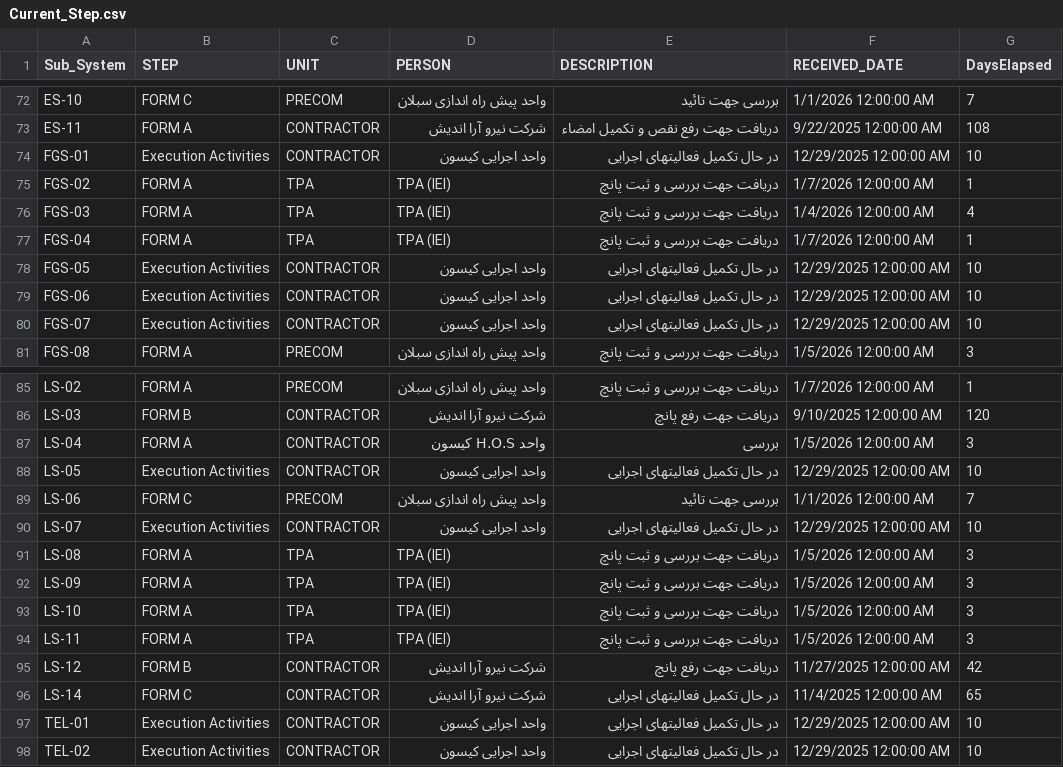
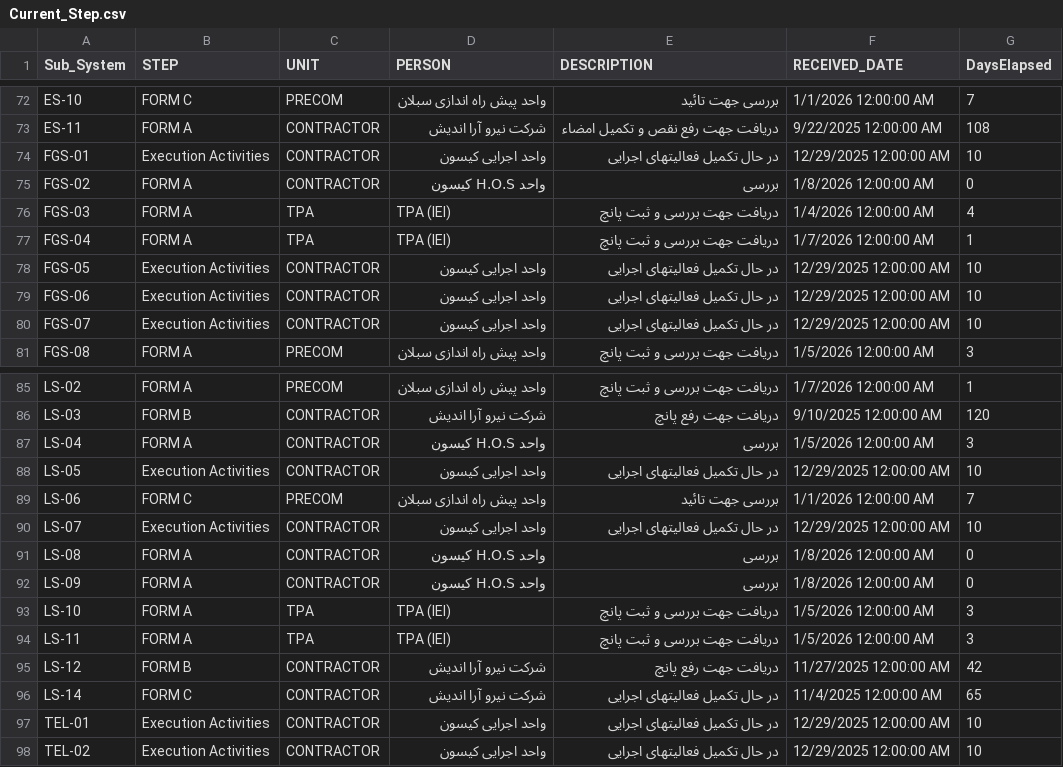
Before and after one commit to akarimvand/SAPRA2, a CSV file: dbcsv/Current_Step.csv, drawn as a sheet; only a part is shown, gaps mark what is left out.

Commit message:
Upload Current_Step.csv by H.Poursalahshouri on SMP-QC-D01645 at 2026-01-08 14:46:33

```diff
--- a/dbcsv/Current_Step.csv
+++ b/dbcsv/Current_Step.csv
@@ -74,3 +74,3 @@ ES-11,FORM A,CONTRACTOR,شرکت نیرو آرا اندیش,دریافت جهت
 FGS-01,Execution Activities,CONTRACTOR,واحد اجرایی کیسون ,در حال تکمیل فعالیتهای اجرایی,12/29/2025 12:00:00 AM,10
-FGS-02,FORM A,TPA,TPA (IEI),دریافت جهت بررسی و ثبت پانچ,1/7/2026 12:00:00 AM,1
+FGS-02,FORM A,CONTRACTOR,واحد H.O.S کیسون,بررسی,1/8/2026 12:00:00 AM,0
 FGS-03,FORM A,TPA,TPA (IEI),دریافت جهت بررسی و ثبت پانچ,1/4/2026 12:00:00 AM,4
@@ -90,4 +90,4 @@ LS-06,FORM C,PRECOM,واحد پیش راه اندازی سبلان,بررسی ج
 LS-07,Execution Activities,CONTRACTOR,واحد اجرایی کیسون ,در حال تکمیل فعالیتهای اجرایی,12/29/2025 12:00:00 AM,10
-LS-08,FORM A,TPA,TPA (IEI),دریافت جهت بررسی و ثبت پانچ,1/5/2026 12:00:00 AM,3
-LS-09,FORM A,TPA,TPA (IEI),دریافت جهت بررسی و ثبت پانچ,1/5/2026 12:00:00 AM,3
+LS-08,FORM A,CONTRACTOR,واحد H.O.S کیسون,بررسی,1/8/2026 12:00:00 AM,0
+LS-09,FORM A,CONTRACTOR,واحد H.O.S کیسون,بررسی,1/8/2026 12:00:00 AM,0
 LS-10,FORM A,TPA,TPA (IEI),دریافت جهت بررسی و ثبت پانچ,1/5/2026 12:00:00 AM,3
```
